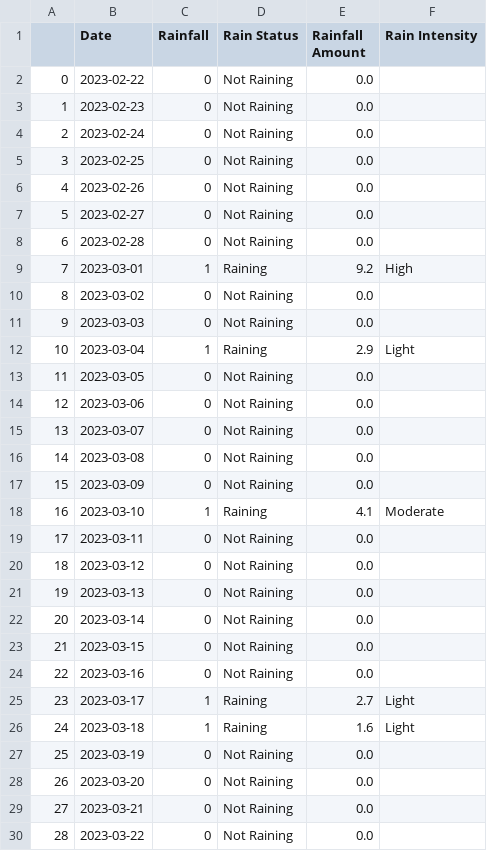
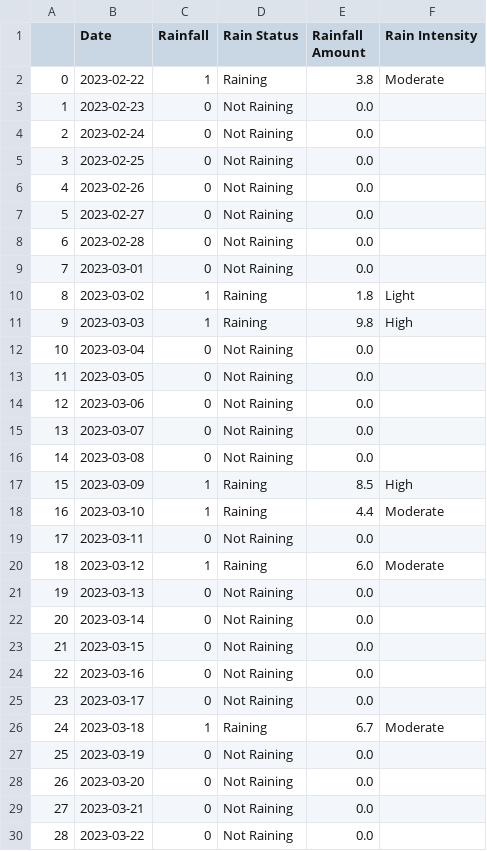
Before and after one commit to eldhopaulose/clg-proj-fastapi-Server, a CSV file: kerala_rainfall.csv, drawn as a sheet.

Commit message:
sensor data

```diff
--- a/kerala_rainfall.csv
+++ b/kerala_rainfall.csv
@@ -1,3 +1,3 @@
 ,Date,Rainfall,Rain Status,Rainfall Amount,Rain Intensity
-0,2023-02-22,0,Not Raining,0.0,
+0,2023-02-22,1,Raining,3.8,Moderate
 1,2023-02-23,0,Not Raining,0.0,
@@ -8,6 +8,6 @@
 6,2023-02-28,0,Not Raining,0.0,
-7,2023-03-01,1,Raining,9.2,High
-8,2023-03-02,0,Not Raining,0.0,
-9,2023-03-03,0,Not Raining,0.0,
-10,2023-03-04,1,Raining,2.9,Light
+7,2023-03-01,0,Not Raining,0.0,
+8,2023-03-02,1,Raining,1.8,Light
+9,2023-03-03,1,Raining,9.8,High
+10,2023-03-04,0,Not Raining,0.0,
 11,2023-03-05,0,Not Raining,0.0,
@@ -16,6 +16,6 @@
 14,2023-03-08,0,Not Raining,0.0,
-15,2023-03-09,0,Not Raining,0.0,
-16,2023-03-10,1,Raining,4.1,Moderate
+15,2023-03-09,1,Raining,8.5,High
+16,2023-03-10,1,Raining,4.4,Moderate
 17,2023-03-11,0,Not Raining,0.0,
-18,2023-03-12,0,Not Raining,0.0,
+18,2023-03-12,1,Raining,6.0,Moderate
 19,2023-03-13,0,Not Raining,0.0,
@@ -24,4 +24,4 @@
 22,2023-03-16,0,Not Raining,0.0,
-23,2023-03-17,1,Raining,2.7,Light
-24,2023-03-18,1,Raining,1.6,Light
+23,2023-03-17,0,Not Raining,0.0,
+24,2023-03-18,1,Raining,6.7,Moderate
 25,2023-03-19,0,Not Raining,0.0,
```
Also changed, not shown: 3 other files.
